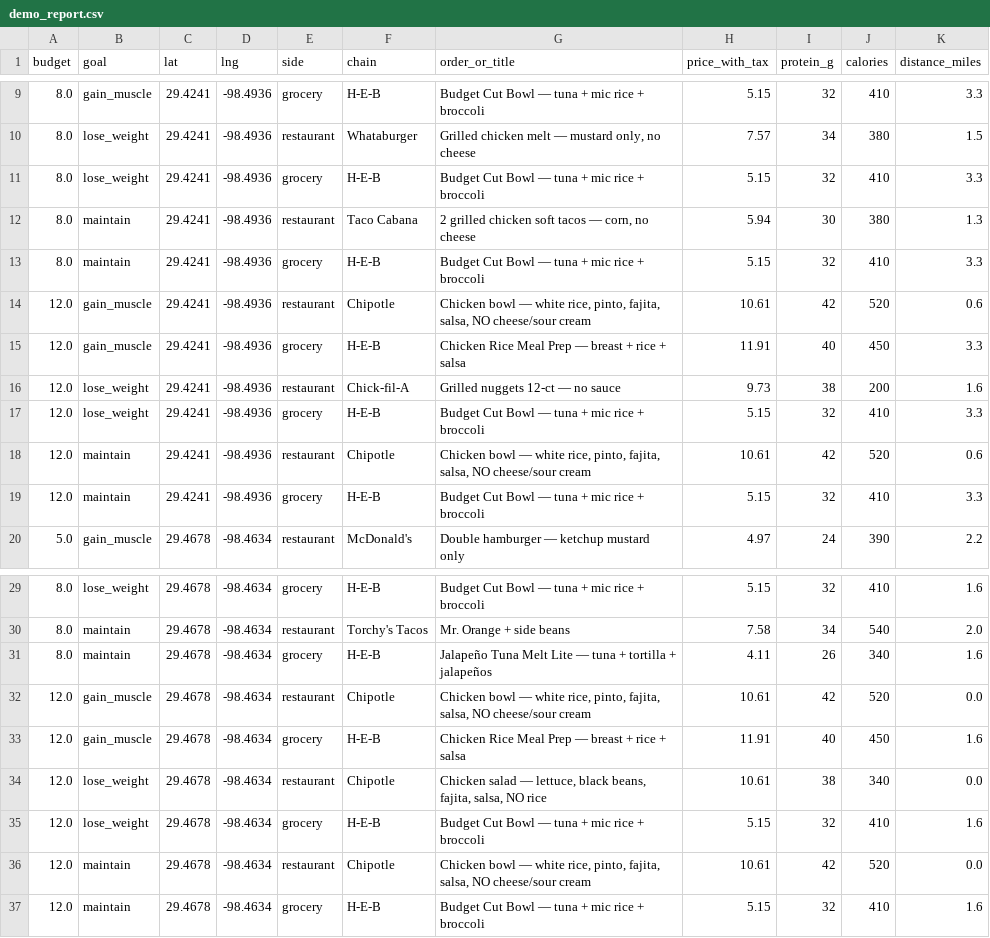
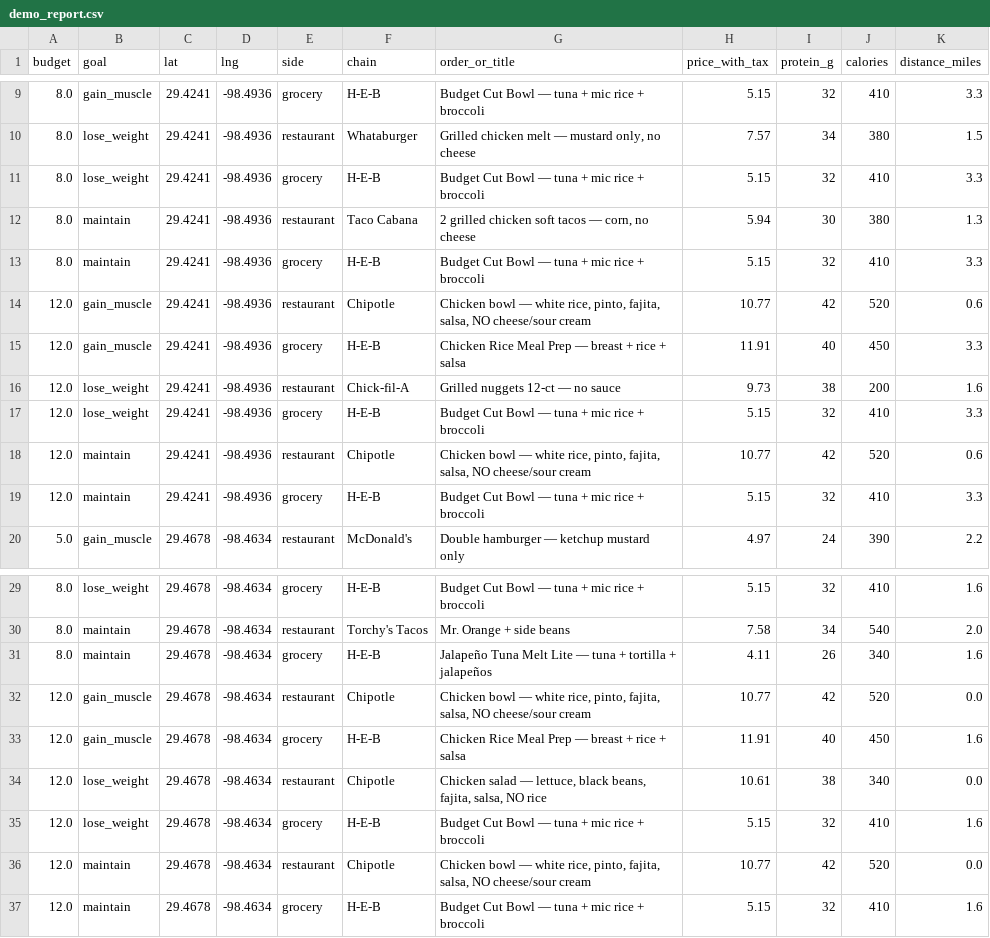
Before and after one commit to Brandong0619/BiteBudget, a CSV file: data/datasets/demo_report.csv, drawn as a sheet; only a part is shown, gaps mark what is left out.

```diff
--- a/data/datasets/demo_report.csv
+++ b/data/datasets/demo_report.csv
@@ -13,3 +13,3 @@ budget,goal,lat,lng,side,chain,order_or_title,price_with_tax,protein_g,calories,
 8.0,maintain,29.4241,-98.4936,grocery,H-E-B,Budget Cut Bowl — tuna + mic rice + broccoli,5.15,32,410,3.3
-12.0,gain_muscle,29.4241,-98.4936,restaurant,Chipotle,"Chicken bowl — white rice, pinto, fajita, salsa, NO cheese/sour cream",10.61,42,520,0.6
+12.0,gain_muscle,29.4241,-98.4936,restaurant,Chipotle,"Chicken bowl — white rice, pinto, fajita, salsa, NO cheese/sour cream",10.77,42,520,0.6
 12.0,gain_muscle,29.4241,-98.4936,grocery,H-E-B,Chicken Rice Meal Prep — breast + rice + salsa,11.91,40,450,3.3
@@ -17,3 +17,3 @@ budget,goal,lat,lng,side,chain,order_or_title,price_with_tax,protein_g,calories,
 12.0,lose_weight,29.4241,-98.4936,grocery,H-E-B,Budget Cut Bowl — tuna + mic rice + broccoli,5.15,32,410,3.3
-12.0,maintain,29.4241,-98.4936,restaurant,Chipotle,"Chicken bowl — white rice, pinto, fajita, salsa, NO cheese/sour cream",10.61,42,520,0.6
+12.0,maintain,29.4241,-98.4936,restaurant,Chipotle,"Chicken bowl — white rice, pinto, fajita, salsa, NO cheese/sour cream",10.77,42,520,0.6
 12.0,maintain,29.4241,-98.4936,grocery,H-E-B,Budget Cut Bowl — tuna + mic rice + broccoli,5.15,32,410,3.3
@@ -31,3 +31,3 @@ budget,goal,lat,lng,side,chain,order_or_title,price_with_tax,protein_g,calories,
 8.0,maintain,29.4678,-98.4634,grocery,H-E-B,Jalapeño Tuna Melt Lite — tuna + tortilla + jalapeños,4.11,26,340,1.6
-12.0,gain_muscle,29.4678,-98.4634,restaurant,Chipotle,"Chicken bowl — white rice, pinto, fajita, salsa, NO cheese/sour cream",10.61,42,520,0.0
+12.0,gain_muscle,29.4678,-98.4634,restaurant,Chipotle,"Chicken bowl — white rice, pinto, fajita, salsa, NO cheese/sour cream",10.77,42,520,0.0
 12.0,gain_muscle,29.4678,-98.4634,grocery,H-E-B,Chicken Rice Meal Prep — breast + rice + salsa,11.91,40,450,1.6
@@ -35,3 +35,3 @@ budget,goal,lat,lng,side,chain,order_or_title,price_with_tax,protein_g,calories,
 12.0,lose_weight,29.4678,-98.4634,grocery,H-E-B,Budget Cut Bowl — tuna + mic rice + broccoli,5.15,32,410,1.6
-12.0,maintain,29.4678,-98.4634,restaurant,Chipotle,"Chicken bowl — white rice, pinto, fajita, salsa, NO cheese/sour cream",10.61,42,520,0.0
+12.0,maintain,29.4678,-98.4634,restaurant,Chipotle,"Chicken bowl — white rice, pinto, fajita, salsa, NO cheese/sour cream",10.77,42,520,0.0
 12.0,maintain,29.4678,-98.4634,grocery,H-E-B,Budget Cut Bowl — tuna + mic rice + broccoli,5.15,32,410,1.6
```
Also changed, not shown: 3 other files.
